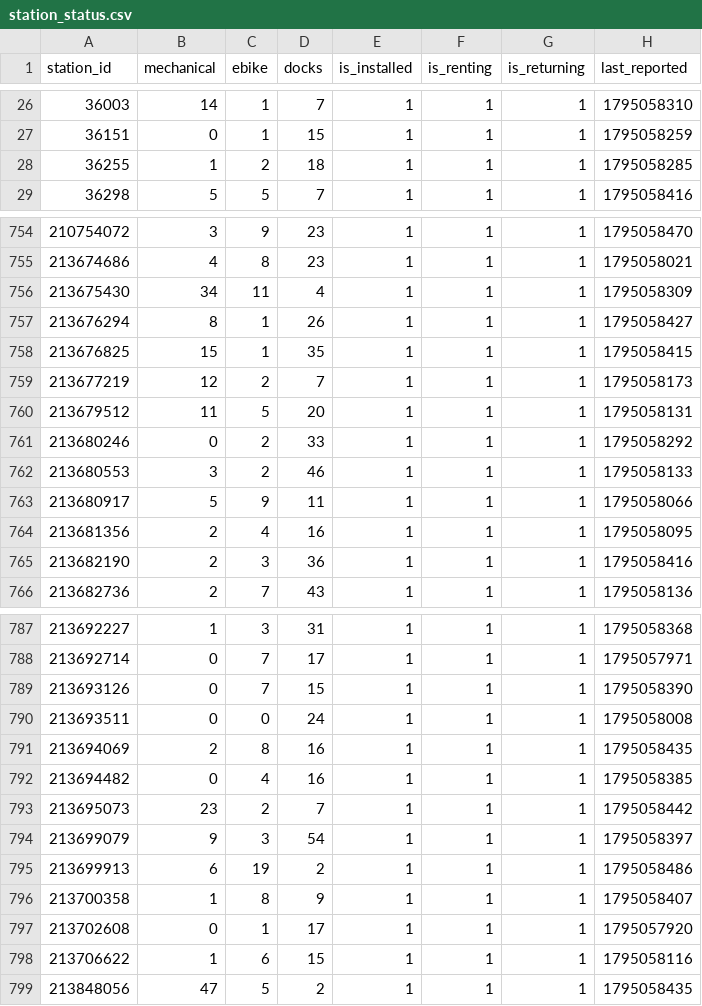
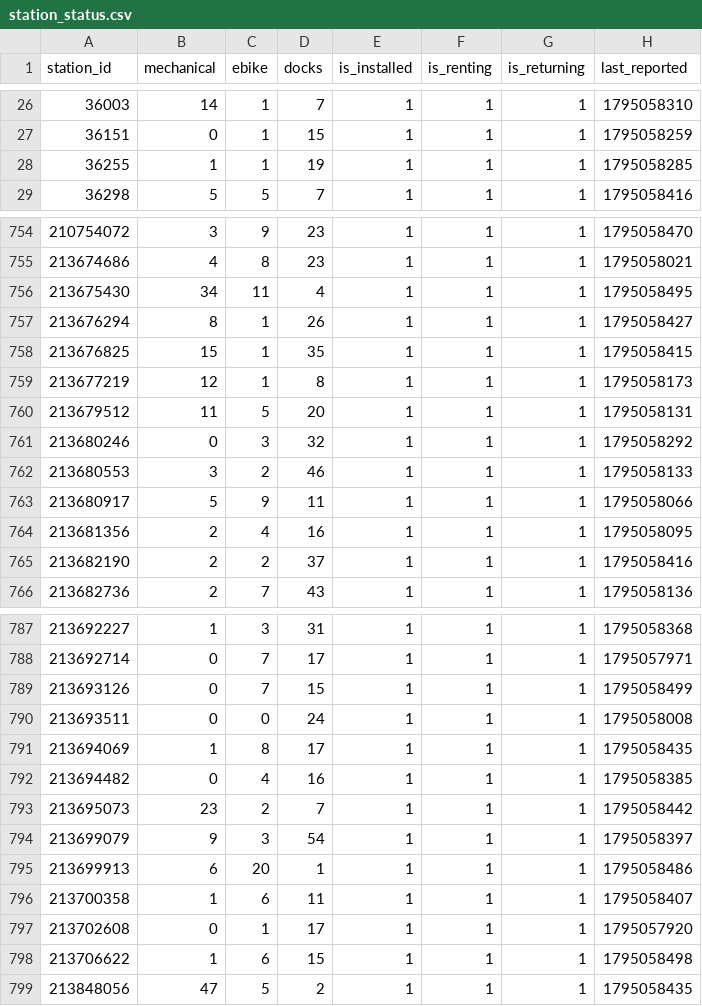
Before and after one commit to tibzsecondaire/velib-data, a CSV file: raw/station_status.csv, drawn as a sheet; only a part is shown, gaps mark what is left out; the diff covers the shown part only.

```diff
--- a/raw/station_status.csv
+++ b/raw/station_status.csv
@@ -27,3 +27,3 @@ station_id,mechanical,ebike,docks,is_installed,is_renting,is_returning,last_repo
 36151,0,1,15,1,1,1,1795058259
-36255,1,2,18,1,1,1,1795058285
+36255,1,1,19,1,1,1,1795058285
 36298,5,5,7,1,1,1,1795058416
@@ -755,8 +755,8 @@ station_id,mechanical,ebike,docks,is_installed,is_renting,is_returning,last_repo
 213674686,4,8,23,1,1,1,1795058021
-213675430,34,11,4,1,1,1,1795058309
+213675430,34,11,4,1,1,1,1795058495
 213676294,8,1,26,1,1,1,1795058427
 213676825,15,1,35,1,1,1,1795058415
-213677219,12,2,7,1,1,1,1795058173
+213677219,12,1,8,1,1,1,1795058173
 213679512,11,5,20,1,1,1,1795058131
-213680246,0,2,33,1,1,1,1795058292
+213680246,0,3,32,1,1,1,1795058292
 213680553,3,2,46,1,1,1,1795058133
@@ -764,3 +764,3 @@ station_id,mechanical,ebike,docks,is_installed,is_renting,is_returning,last_repo
 213681356,2,4,16,1,1,1,1795058095
-213682190,2,3,36,1,1,1,1795058416
+213682190,2,2,37,1,1,1,1795058416
 213682736,2,7,43,1,1,1,1795058136
@@ -788,5 +788,5 @@ station_id,mechanical,ebike,docks,is_installed,is_renting,is_returning,last_repo
 213692714,0,7,17,1,1,1,1795057971
-213693126,0,7,15,1,1,1,1795058390
+213693126,0,7,15,1,1,1,1795058499
 213693511,0,0,24,1,1,1,1795058008
-213694069,2,8,16,1,1,1,1795058435
+213694069,1,8,17,1,1,1,1795058435
 213694482,0,4,16,1,1,1,1795058385
@@ -794,6 +794,6 @@ station_id,mechanical,ebike,docks,is_installed,is_renting,is_returning,last_repo
 213699079,9,3,54,1,1,1,1795058397
-213699913,6,19,2,1,1,1,1795058486
-213700358,1,8,9,1,1,1,1795058407
+213699913,6,20,1,1,1,1,1795058486
+213700358,1,6,11,1,1,1,1795058407
 213702608,0,1,17,1,1,1,1795057920
-213706622,1,6,15,1,1,1,1795058116
+213706622,1,6,15,1,1,1,1795058498
 213848056,47,5,2,1,1,1,1795058435
```
Also changed, not shown: 182 edited cells elsewhere in this file, 1 other file.
